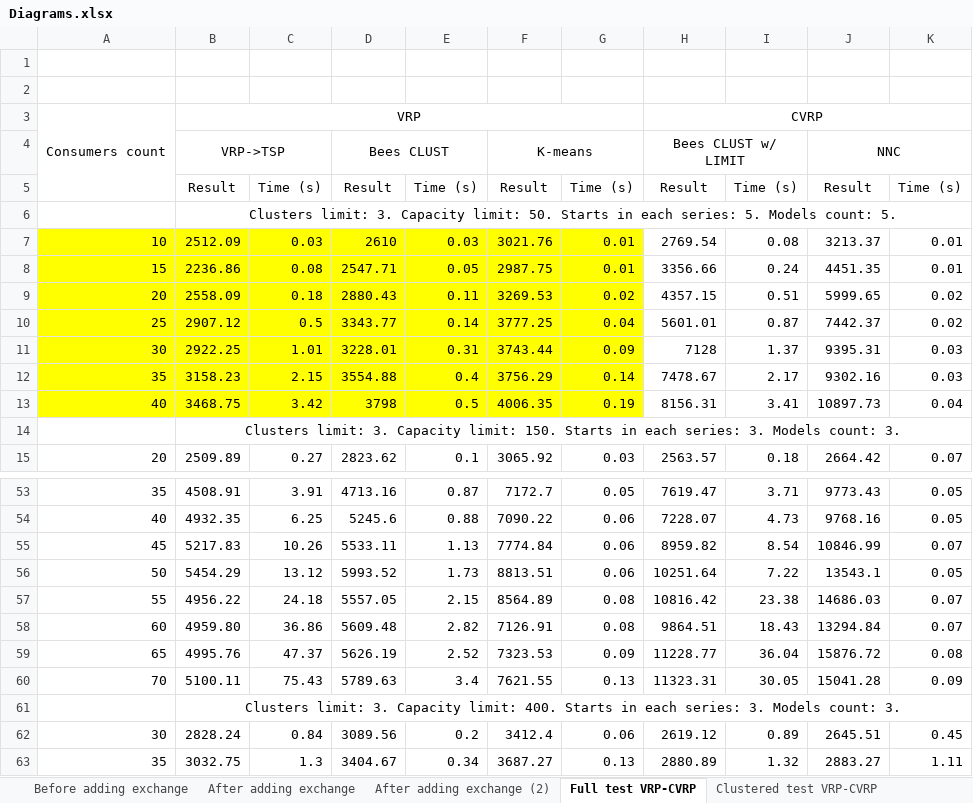
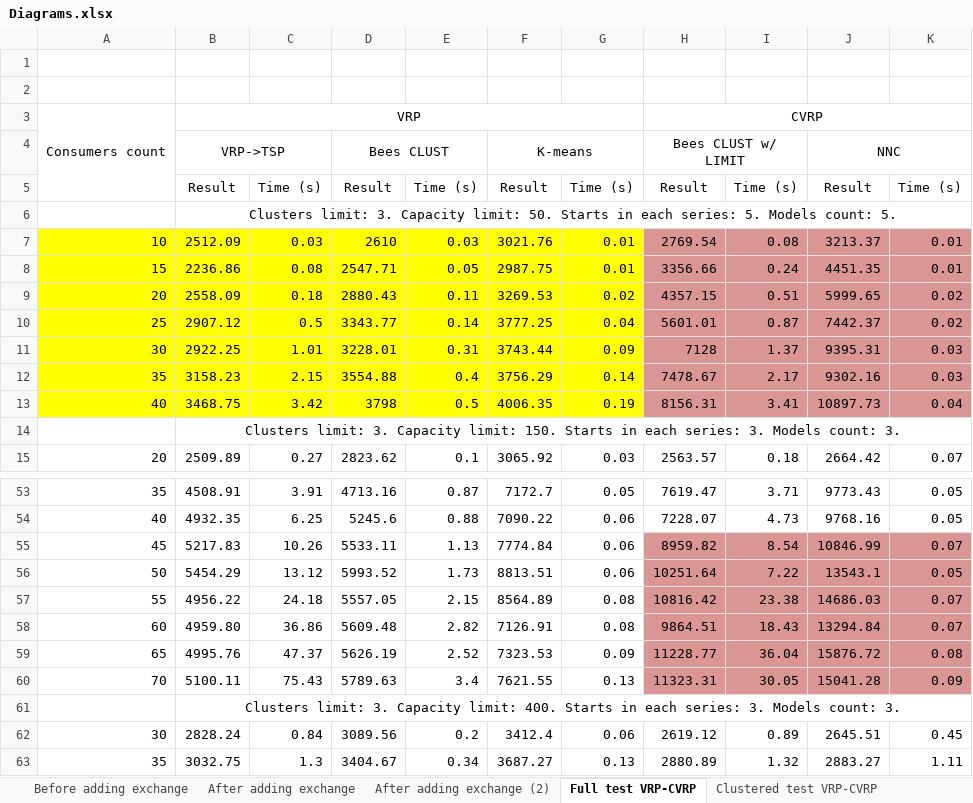
Before and after one commit to VorotilinNPartners/Diploma-Doc, an Excel workbook: Diagrams.xlsx, sheet Full test VRP-CVRP, drawn as a sheet; only a part is shown, gaps mark what is left out; values as stored, in another font and other column widths than the file's, no borders; charts and pictures not drawn; the diff names each change by its address in the sheet, - before the commit and + after, or states it on an @@ line.

Commit message:
explanatory notes almost done (general provisions for individual parts are note ready, references should be done). New picture added for CVRP+ diagrams should be modified in excel

```diff
--- a/Diagrams.xlsx (sheet Full test VRP-CVRP)
+++ b/Diagrams.xlsx (sheet Full test VRP-CVRP)
-H7:K13 fill: none
+H7:K13 fill: #D99694
-H55:K60 fill: none
+H55:K60 fill: #D99694
```
Also changed, not shown: charts or pictures, 4 other files.
